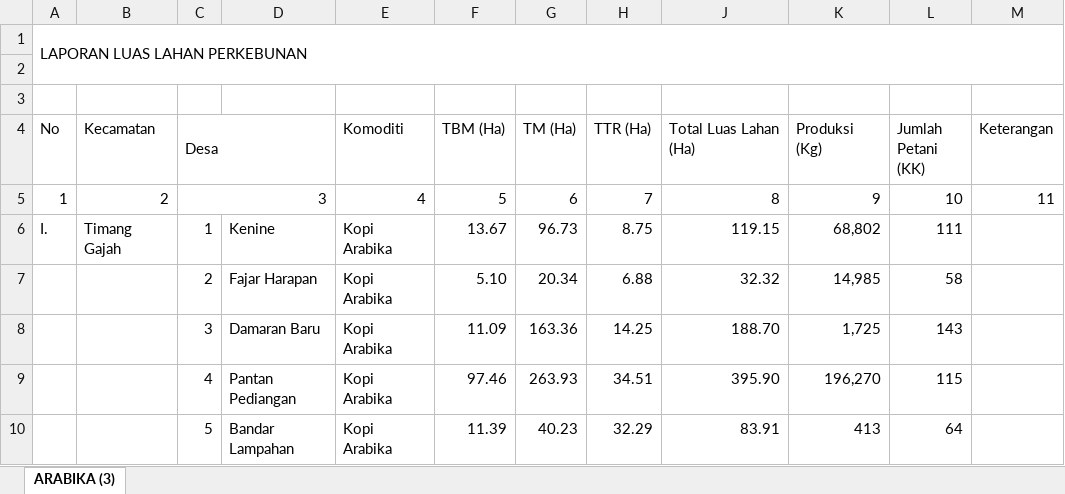
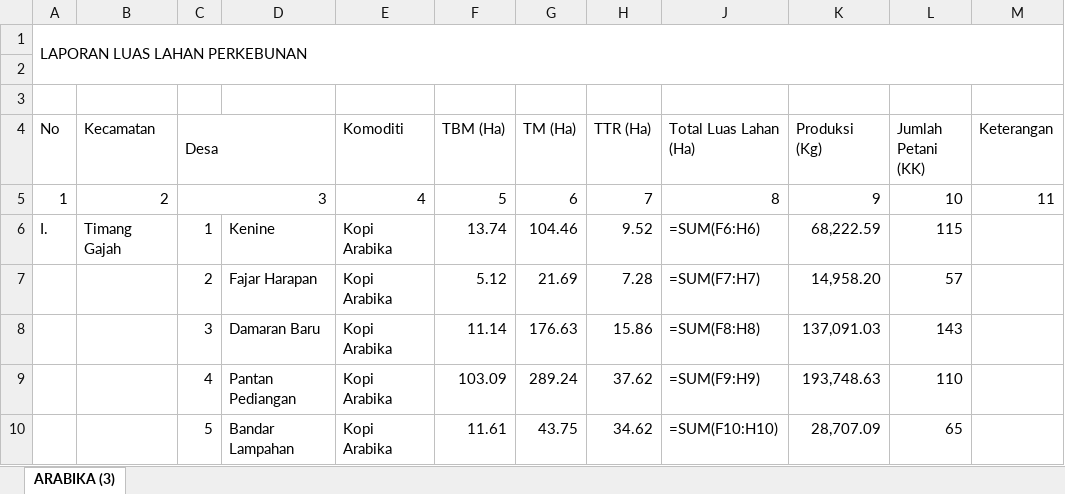
Before and after one commit to Nfx1z/Py_CoffeeProductionPrediction, an Excel workbook: data/2022.xlsx, sheet ARABIKA (3), drawn as a sheet; only a part is shown; values as stored, in another font and other column widths than the file's, no cell formats; formulas without a stored value are shown as written; conditional formats not drawn; the diff covers the shown part only; the diff names each change by its address in the sheet, - before the commit and + after, or states it on an @@ line.

```diff
--- a/data/2022.xlsx (sheet ARABIKA (3))
+++ b/data/2022.xlsx (sheet ARABIKA (3))
-F6 (TBM (Ha)): 13.67
+F6 (TBM (Ha)): 13.74
-G6 (TM (Ha)): 96.73
+G6 (TM (Ha)): 104.46
-H6 (TTR (Ha)): 8.75
+H6 (TTR (Ha)): 9.52
-J6 (Total Luas Lahan (Ha)): 119.15
+J6 (Total Luas Lahan (Ha)): =SUM(F6:H6)
-K6 (Produksi (Kg)): 68,802
+K6 (Produksi (Kg)): 68,222.59
-L6 (Jumlah Petani (KK)): 111
+L6 (Jumlah Petani (KK)): 115
-F7 (TBM (Ha)): 5.10
+F7 (TBM (Ha)): 5.12
-G7 (TM (Ha)): 20.34
+G7 (TM (Ha)): 21.69
-H7 (TTR (Ha)): 6.88
+H7 (TTR (Ha)): 7.28
-J7 (Total Luas Lahan (Ha)): 32.32
+J7 (Total Luas Lahan (Ha)): =SUM(F7:H7)
-K7 (Produksi (Kg)): 14,985
+K7 (Produksi (Kg)): 14,958.20
-L7 (Jumlah Petani (KK)): 58
+L7 (Jumlah Petani (KK)): 57
-F8 (TBM (Ha)): 11.09
+F8 (TBM (Ha)): 11.14
-G8 (TM (Ha)): 163.36
+G8 (TM (Ha)): 176.63
-H8 (TTR (Ha)): 14.25
+H8 (TTR (Ha)): 15.86
-J8 (Total Luas Lahan (Ha)): 188.70
+J8 (Total Luas Lahan (Ha)): =SUM(F8:H8)
-K8 (Produksi (Kg)): 1,725
+K8 (Produksi (Kg)): 137,091.03
-F9 (TBM (Ha)): 97.46
+F9 (TBM (Ha)): 103.09
-G9 (TM (Ha)): 263.93
+G9 (TM (Ha)): 289.24
-H9 (TTR (Ha)): 34.51
+H9 (TTR (Ha)): 37.62
-J9 (Total Luas Lahan (Ha)): 395.90
+J9 (Total Luas Lahan (Ha)): =SUM(F9:H9)
-K9 (Produksi (Kg)): 196,270
+K9 (Produksi (Kg)): 193,748.63
-L9 (Jumlah Petani (KK)): 115
+L9 (Jumlah Petani (KK)): 110
-F10 (TBM (Ha)): 11.39
+F10 (TBM (Ha)): 11.61
-G10 (TM (Ha)): 40.23
+G10 (TM (Ha)): 43.75
-H10 (TTR (Ha)): 32.29
+H10 (TTR (Ha)): 34.62
-J10 (Total Luas Lahan (Ha)): 83.91
+J10 (Total Luas Lahan (Ha)): =SUM(F10:H10)
-K10 (Produksi (Kg)): 413
+K10 (Produksi (Kg)): 28,707.09
-L10 (Jumlah Petani (KK)): 64
+L10 (Jumlah Petani (KK)): 65
```
Also changed, not shown: 11 added rows, 11 removed rows and 1317 edited cells elsewhere in this sheet, cell formats, hidden cells, data/2021.xlsx, data/2023.xlsx, 3 other files.
